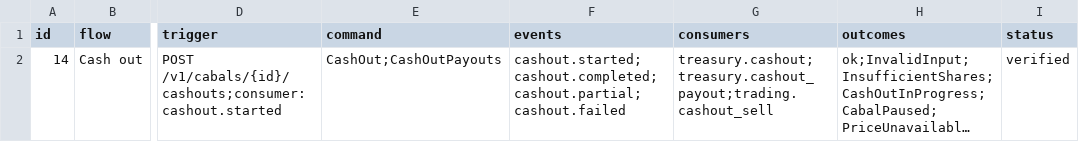
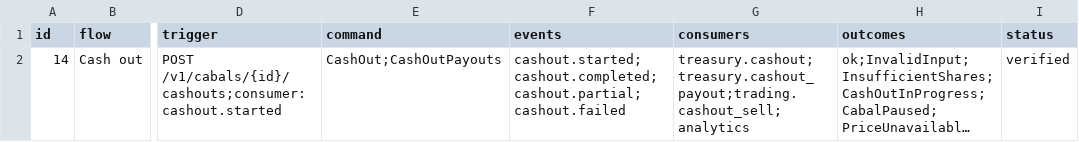
Before and after one commit to Munyon-Canyon/monaco, a TSV file: packages/flows/backend/14.tsv, drawn as a sheet; only a part is shown, gaps mark what is left out; long unchanged cells end in …; the diff names each change by its address in the sheet, - before the commit and + after, or states it on an @@ line.

```diff
--- a/packages/flows/backend/14.tsv
+++ b/packages/flows/backend/14.tsv
-G2 (consumers): treasury.cashout;treasury.cashout_payout;trading.cashout_sell
+G2 (consumers): treasury.cashout;treasury.cashout_payout;trading.cashout_sell;analytics
```
Also changed, not shown: packages/flows/backend/05.tsv, packages/flows/backend/07.tsv, 22 other files.
